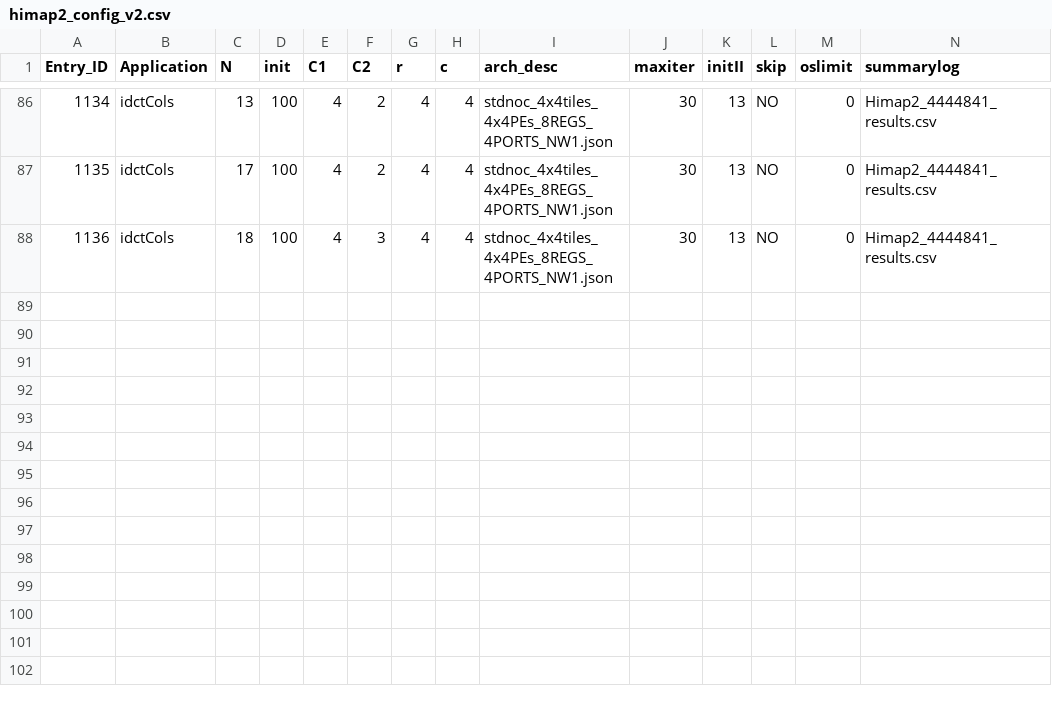
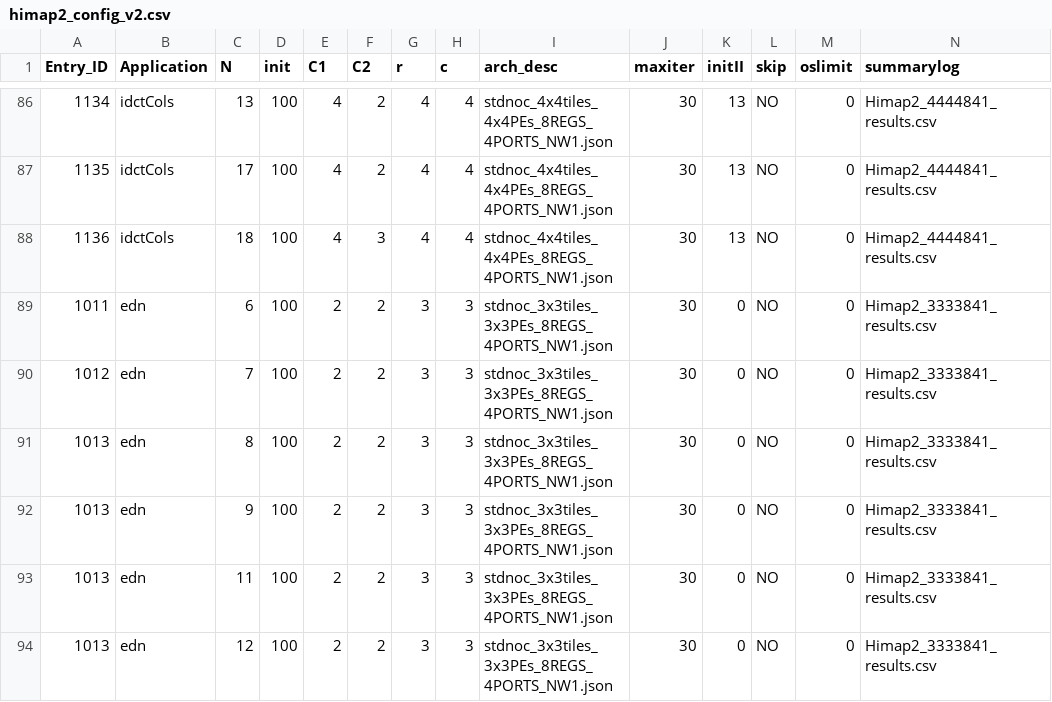
Before and after one commit to Dhananjayadmd/HiMap2_Scripts, a CSV file: himap2_config_v2.csv, drawn as a sheet; only a part is shown, gaps mark what is left out; rows hold the shown columns only; the diff names each change by its address in the sheet, - before the commit and + after, or states it on an @@ line.

Commit message:
adding more config

```diff
--- a/himap2_config_v2.csv
+++ b/himap2_config_v2.csv
+row 89: 1011 | edn | 6 | 100 | 2 | 2 | 3 | 3 | stdnoc_3x3tiles_3x3PEs_8REGS_4PORTS_NW1.json | 30 | 0 | NO | 0 | Himap2_3333841_results.csv
+row 90: 1012 | edn | 7 | 100 | 2 | 2 | 3 | 3 | stdnoc_3x3tiles_3x3PEs_8REGS_4PORTS_NW1.json | 30 | 0 | NO | 0 | Himap2_3333841_results.csv
+row 91: 1013 | edn | 8 | 100 | 2 | 2 | 3 | 3 | stdnoc_3x3tiles_3x3PEs_8REGS_4PORTS_NW1.json | 30 | 0 | NO | 0 | Himap2_3333841_results.csv
+row 92: 1013 | edn | 9 | 100 | 2 | 2 | 3 | 3 | stdnoc_3x3tiles_3x3PEs_8REGS_4PORTS_NW1.json | 30 | 0 | NO | 0 | Himap2_3333841_results.csv
+row 93: 1013 | edn | 11 | 100 | 2 | 2 | 3 | 3 | stdnoc_3x3tiles_3x3PEs_8REGS_4PORTS_NW1.json | 30 | 0 | NO | 0 | Himap2_3333841_results.csv
+row 94: 1013 | edn | 12 | 100 | 2 | 2 | 3 | 3 | stdnoc_3x3tiles_3x3PEs_8REGS_4PORTS_NW1.json | 30 | 0 | NO | 0 | Himap2_3333841_results.csv
```
